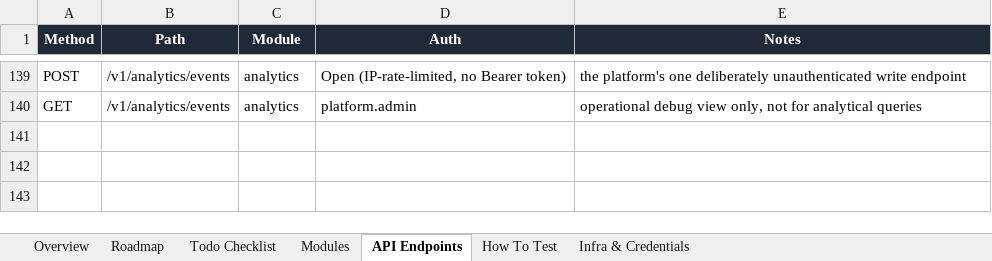
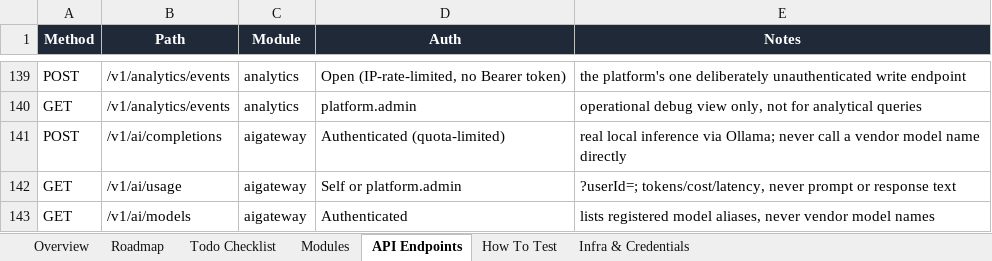
Before and after one commit to azariah1997/core, an Excel workbook: docs/control/data.xlsx, sheet API Endpoints, drawn as a sheet; only a part is shown, gaps mark what is left out; values as stored, in another font and other column widths than the file's, no borders; table styles not drawn; the diff names each change by its address in the sheet, - before the commit and + after, or states it on an @@ line.

```diff
--- a/docs/control/data.xlsx (sheet API Endpoints)
+++ b/docs/control/data.xlsx (sheet API Endpoints)
+row 141: POST | /v1/ai/completions | aigateway | Authenticated (quota-limited) | real local inference via Ollama; never call a vendor model name directly
+row 142: GET | /v1/ai/usage | aigateway | Self or platform.admin | ?userId=; tokens/cost/latency, never prompt or response text
+row 143: GET | /v1/ai/models | aigateway | Authenticated | lists registered model aliases, never vendor model names
```
Also changed, not shown: sheet Todo Checklist, sheet Modules, sheet Overview, sheet Infra & Credentials, sheet Roadmap, 2 other files.
